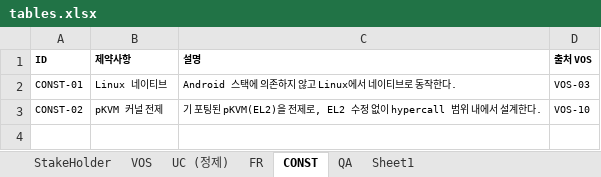
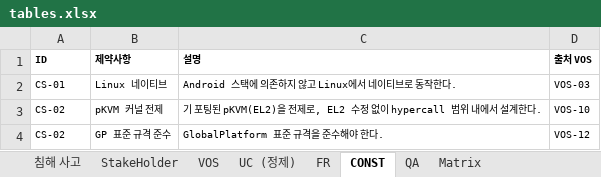
Before and after one commit to boram1288/test-p, an Excel workbook: ppt/tables.xlsx, sheet CONST, drawn as a sheet; values as stored, in another font and other column widths than the file's, no borders; the diff names each change by its address in the sheet, - before the commit and + after, or states it on an @@ line.

```diff
--- a/ppt/tables.xlsx (sheet CONST)
+++ b/ppt/tables.xlsx (sheet CONST)
-sheet tab: Sheet1
+sheet tab: Matrix
+sheet tab: 침해 사고
-A2 (ID): CONST-01
+A2 (ID): CS-01
-A3 (ID): CONST-02
+A3 (ID): CS-02
+row 4: CS-02 | GP 표준 규격 준수 | GlobalPlatform 표준 규격을 준수해야 한다. | VOS-12
```
Also changed, not shown: sheet Matrix, sheet QA, sheet VOS, other sheet tabs, 25 other files.
